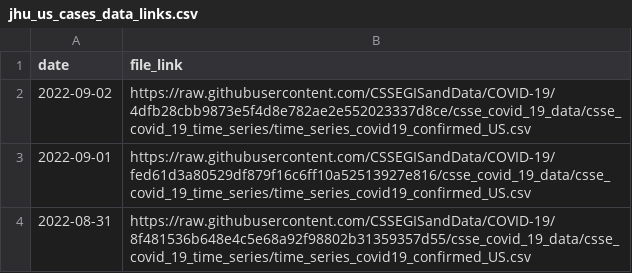
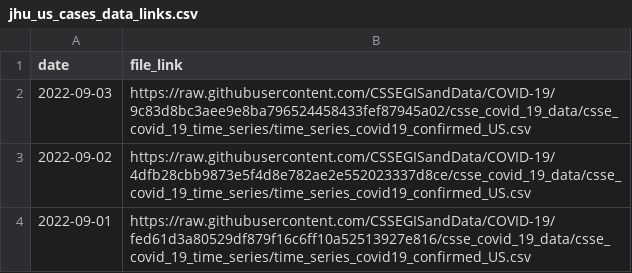
Before and after one commit to reichlab/covidData, a CSV file: data/jhu_us_cases_data_links.csv, drawn as a sheet; only a part is shown; the shorter side is filled out with more unchanged rows.

```diff
--- a/data/jhu_us_cases_data_links.csv
+++ b/data/jhu_us_cases_data_links.csv
@@ -1,2 +1,3 @@
 "date","file_link"
+2022-09-03,"https://raw.githubusercontent.com/CSSEGISandData/COVID-19/9c83d8bc3aee9e8ba796524458433fef87945a02/csse_covid_19_data/csse_covid_19_time_series/time_series_covid19_confirmed_US.csv"
 2022-09-02,"https://raw.githubusercontent.com/CSSEGISandData/COVID-19/4dfb28cbb9873e5f4d8e782ae2e552023337d8ce/csse_covid_19_data/csse_covid_19_time_series/time_series_covid19_confirmed_US.csv"
```
Also changed, not shown: data/jhu_global_cases_data_links.csv, data/jhu_global_deaths_data_links.csv, 1 other file.
